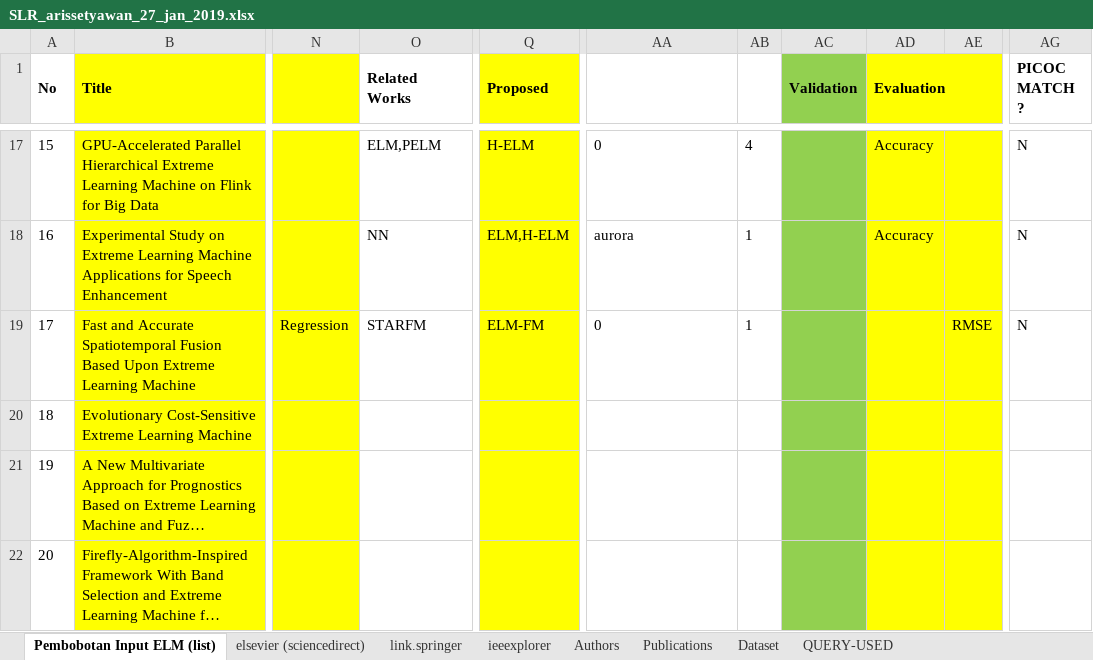
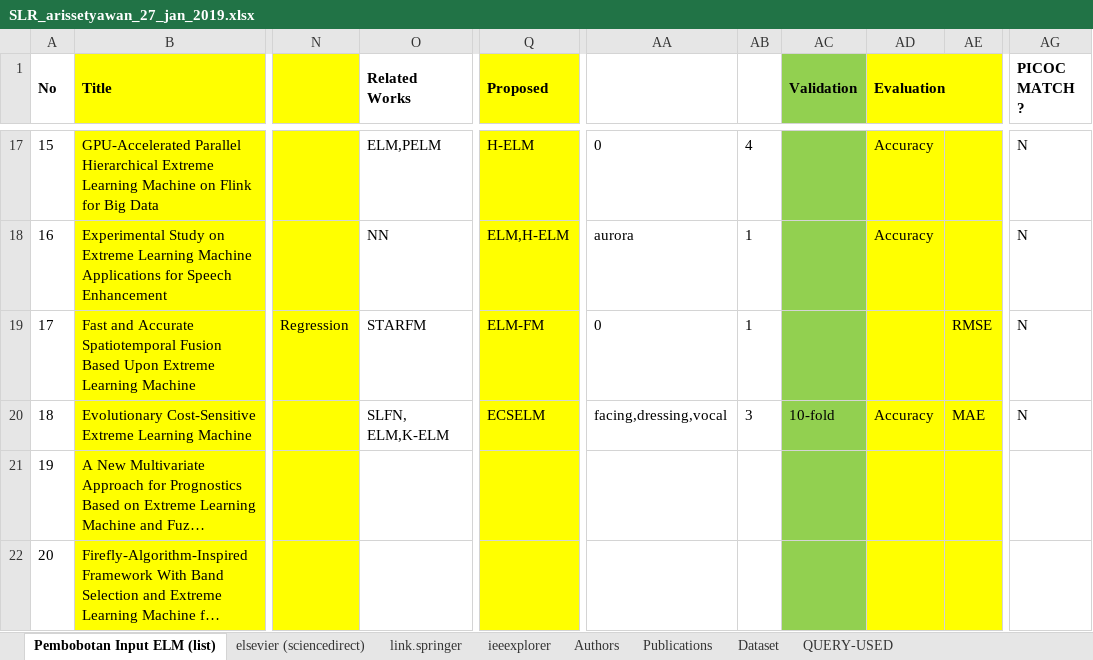
Before and after one commit to nawaytessira/arissetyawan, an Excel workbook: ELM/SLR_arissetyawan_27_jan_2019.xlsx, sheet Pembobotan Input ELM (list), drawn as a sheet; only a part is shown, gaps mark what is left out; long unchanged cells end in …; values as stored, in another font and other column widths than the file's, no borders; the diff names each change by its address in the sheet, - before the commit and + after, or states it on an @@ line.

```diff
--- a/ELM/SLR_arissetyawan_27_jan_2019.xlsx (sheet Pembobotan Input ELM (list))
+++ b/ELM/SLR_arissetyawan_27_jan_2019.xlsx (sheet Pembobotan Input ELM (list))
-O20 (Related Works): (empty)
+O20 (Related Works): SLFN, ELM,K-ELM
-Q20 (Proposed): (empty)
+Q20 (Proposed): ECSELM
-AA20: (empty)
+AA20: facing,dressing,vocal
-AB20: (empty)
+AB20: 3
-AC20 (Validation): (empty)
+AC20 (Validation): 10-fold
-AD20 (Evaluation): (empty)
+AD20 (Evaluation): Accuracy
-AE20: (empty)
+AE20: MAE
-AG20 (PICOC MATCH ?): (empty)
+AG20 (PICOC MATCH ?): N
```
Also changed, not shown: 1 other file.
